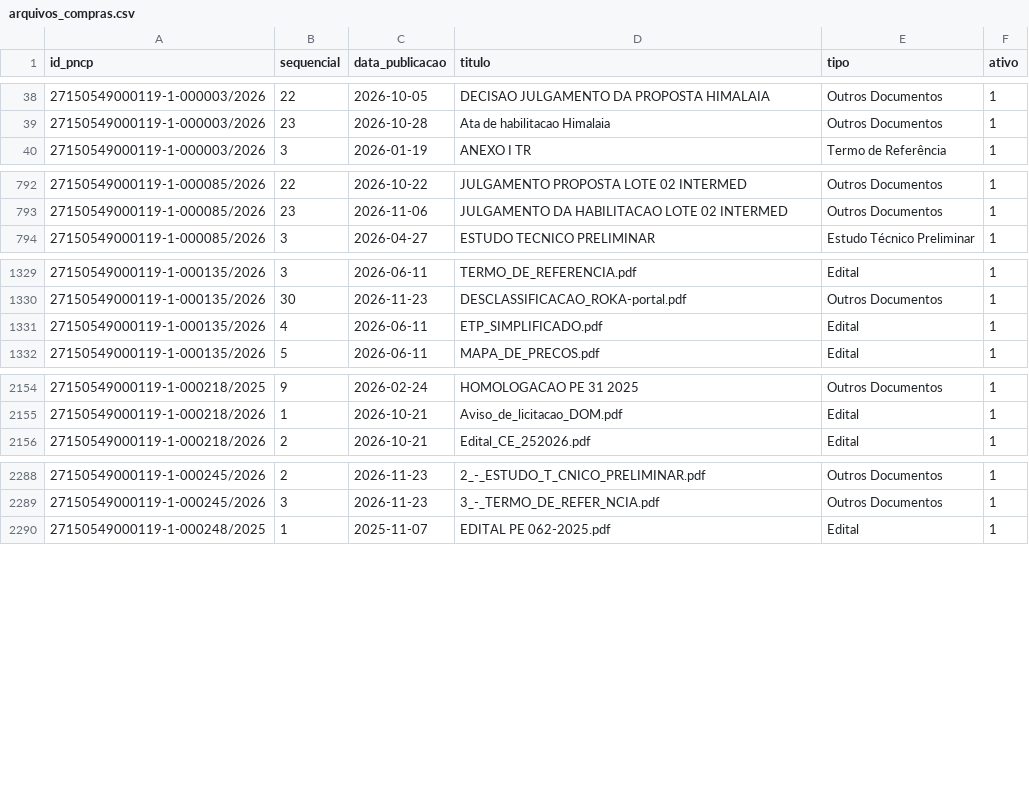
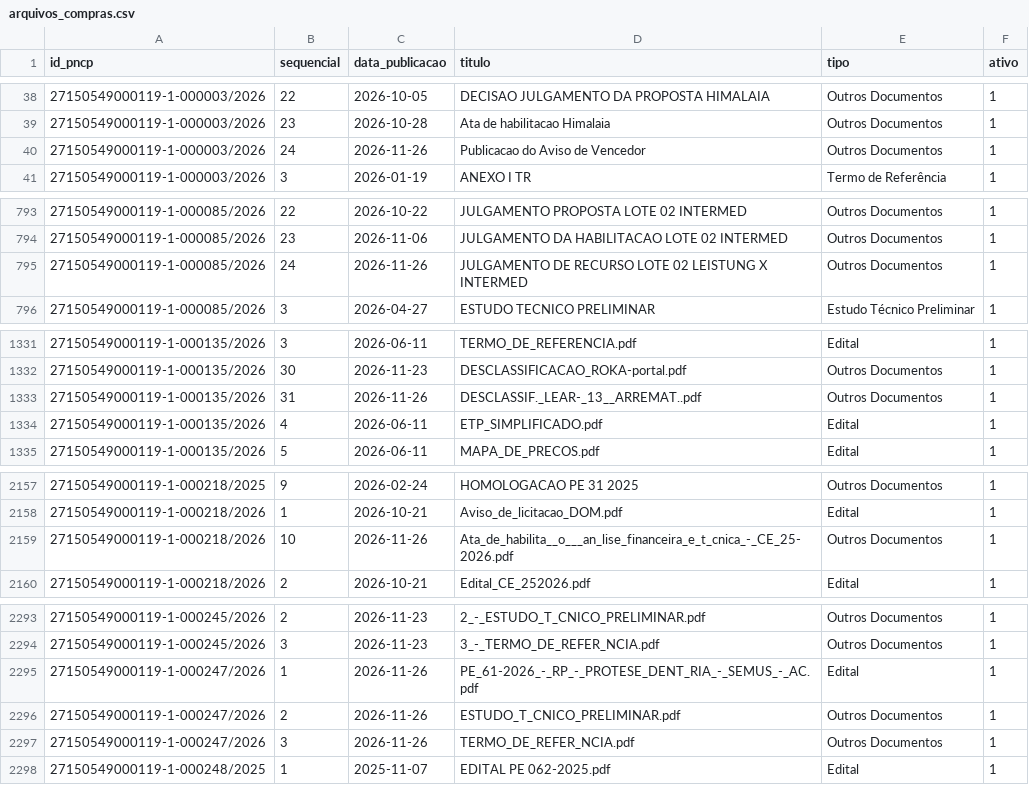
Before and after one commit to vigiacariacica/vigia-cariacica, a CSV file: data/pncp/arquivos_compras.csv, drawn as a sheet; only a part is shown, gaps mark what is left out; the diff covers the shown part only.

```diff
--- a/data/pncp/arquivos_compras.csv
+++ b/data/pncp/arquivos_compras.csv
@@ -39,2 +39,3 @@ id_pncp,sequencial,data_publicacao,titulo,tipo,ativo
 27150549000119-1-000003/2026,23,2026-10-28,Ata de habilitacao Himalaia,Outros Documentos,1
+27150549000119-1-000003/2026,24,2026-11-26,Publicacao do Aviso de Vencedor,Outros Documentos,1
 27150549000119-1-000003/2026,3,2026-01-19,ANEXO I TR,Termo de Referência,1
@@ -793,2 +794,3 @@ id_pncp,sequencial,data_publicacao,titulo,tipo,ativo
 27150549000119-1-000085/2026,23,2026-11-06,JULGAMENTO DA HABILITACAO LOTE 02 INTERMED,Outros Documentos,1
+27150549000119-1-000085/2026,24,2026-11-26,JULGAMENTO DE RECURSO LOTE 02 LEISTUNG X INTERMED,Outros Documentos,1
 27150549000119-1-000085/2026,3,2026-04-27,ESTUDO TECNICO PRELIMINAR,Estudo Técnico Preliminar,1
@@ -1330,2 +1332,3 @@ id_pncp,sequencial,data_publicacao,titulo,tipo,ativo
 27150549000119-1-000135/2026,30,2026-11-23,DESCLASSIFICACAO_ROKA-portal.pdf,Outros Documentos,1
+27150549000119-1-000135/2026,31,2026-11-26,DESCLASSIF._LEAR-_13__ARREMAT..pdf,Outros Documentos,1
 27150549000119-1-000135/2026,4,2026-06-11,ETP_SIMPLIFICADO.pdf,Edital,1
@@ -2155,2 +2158,3 @@ id_pncp,sequencial,data_publicacao,titulo,tipo,ativo
 27150549000119-1-000218/2026,1,2026-10-21,Aviso_de_licitacao_DOM.pdf,Edital,1
+27150549000119-1-000218/2026,10,2026-11-26,Ata_de_habilita__o___an_lise_financeira_e_t_cnica_-_CE_25-2026.pdf,Outros Documentos,1
 27150549000119-1-000218/2026,2,2026-10-21,Edital_CE_252026.pdf,Edital,1
@@ -2289,2 +2294,5 @@ id_pncp,sequencial,data_publicacao,titulo,tipo,ativo
 27150549000119-1-000245/2026,3,2026-11-23,3_-_TERMO_DE_REFER_NCIA.pdf,Outros Documentos,1
+27150549000119-1-000247/2026,1,2026-11-26,PE_61-2026_-_RP_-_PROTESE_DENT_RIA_-_SEMUS_-_AC.pdf,Edital,1
+27150549000119-1-000247/2026,2,2026-11-26,ESTUDO_T_CNICO_PRELIMINAR.pdf,Outros Documentos,1
+27150549000119-1-000247/2026,3,2026-11-26,TERMO_DE_REFER_NCIA.pdf,Outros Documentos,1
 27150549000119-1-000248/2025,1,2025-11-07,EDITAL PE 062-2025.pdf,Edital,1
```
Also changed, not shown: 2 added rows elsewhere in this file, data/estado/convenios_pagamentos_2024.csv, data/estado/convenios_pagamentos_2026.csv, 48 other files.
